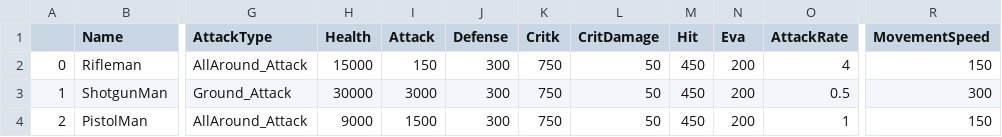
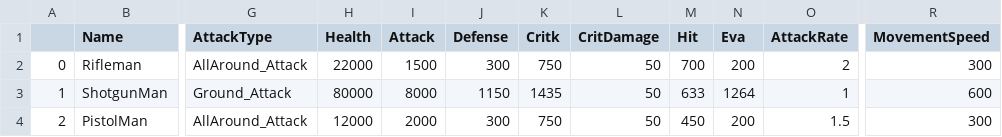
Before and after one commit to hunhun0409/CSProject, a CSV file: Content/CharacterStatusTable.csv, drawn as a sheet; only a part is shown, gaps mark what is left out; the diff names each change by its address in the sheet, - before the commit and + after, or states it on an @@ line.

```diff
--- a/Content/CharacterStatusTable.csv
+++ b/Content/CharacterStatusTable.csv
-H2 (Health): 15000
+H2 (Health): 22000
-I2 (Attack): 150
+I2 (Attack): 1500
-M2 (Hit): 450
+M2 (Hit): 700
-O2 (AttackRate): 4
+O2 (AttackRate): 2
-R2 (MovementSpeed): 150
+R2 (MovementSpeed): 300
-H3 (Health): 30000
+H3 (Health): 80000
-I3 (Attack): 3000
+I3 (Attack): 8000
-J3 (Defense): 300
+J3 (Defense): 1150
-K3 (Critk): 750
+K3 (Critk): 1435
-M3 (Hit): 450
+M3 (Hit): 633
-N3 (Eva): 200
+N3 (Eva): 1264
-O3 (AttackRate): 0.5
+O3 (AttackRate): 1
-R3 (MovementSpeed): 300
+R3 (MovementSpeed): 600
-H4 (Health): 9000
+H4 (Health): 12000
-I4 (Attack): 1500
+I4 (Attack): 2000
-O4 (AttackRate): 1
+O4 (AttackRate): 1.5
-R4 (MovementSpeed): 150
+R4 (MovementSpeed): 300
```
Also changed, not shown: 15 other files.
